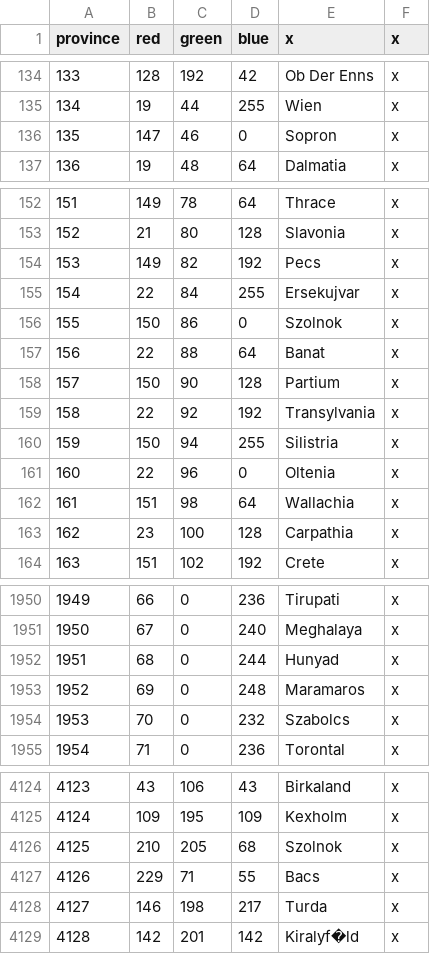
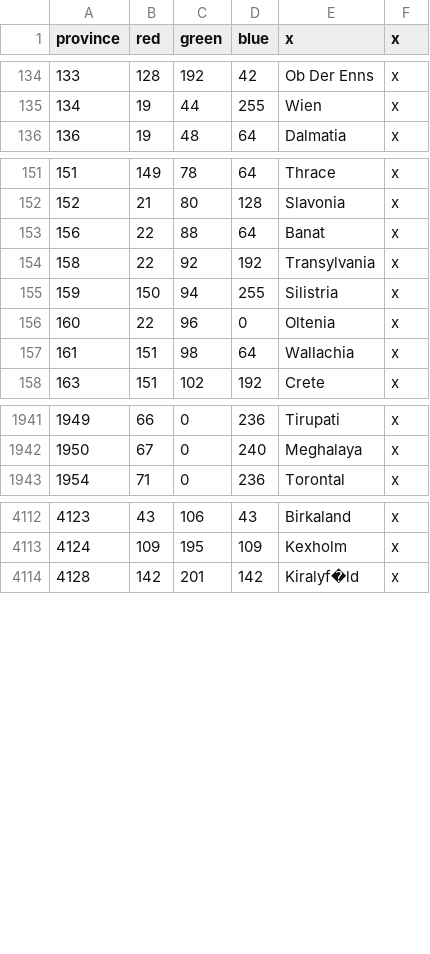
Before and after one commit to AlexTitan747/1.32-new-patch, a CSV file: map/definition.csv, drawn as a sheet; only a part is shown, gaps mark what is left out; the diff covers the shown part only.

```diff
--- a/map/definition.csv
+++ b/map/definition.csv
@@ -135,3 +135,2 @@ province;red;green;blue;x;x
 134;19;44;255;Wien;x
-135;147;46;0;Sopron;x
 136;19;48;64;Dalmatia;x
@@ -153,7 +152,3 @@ province;red;green;blue;x;x
 152;21;80;128;Slavonia;x
-153;149;82;192;Pecs;x
-154;22;84;255;Ersekujvar;x
-155;150;86;0;Szolnok;x
 156;22;88;64;Banat;x
-157;150;90;128;Partium;x
 158;22;92;192;Transylvania;x
@@ -162,3 +157,2 @@ province;red;green;blue;x;x
 161;151;98;64;Wallachia;x
-162;23;100;128;Carpathia;x
 163;151;102;192;Crete;x
@@ -1951,5 +1942,2 @@ province;red;green;blue;x;x
 1950;67;0;240;Meghalaya;x
-1951;68;0;244;Hunyad;x
-1952;69;0;248;Maramaros;x
-1953;70;0;232;Szabolcs;x
 1954;71;0;236;Torontal;x
@@ -4125,5 +4113,2 @@ province;red;green;blue;x;x
 4124;109;195;109;Kexholm;x
-4125;210;205;68;Szolnok;x
-4126;229;71;55;Bacs;x
-4127;146;198;217;Turda;x
 4128;142;201;142;Kiralyf�ld;x
```
Also changed, not shown: 5 removed rows elsewhere in this file, 4 other files.
